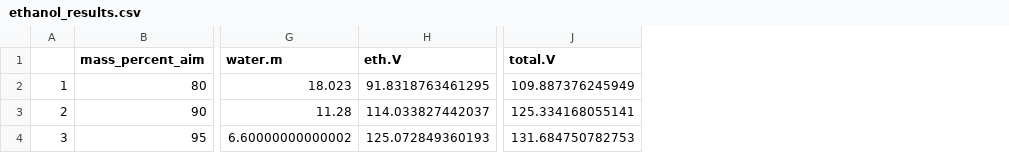
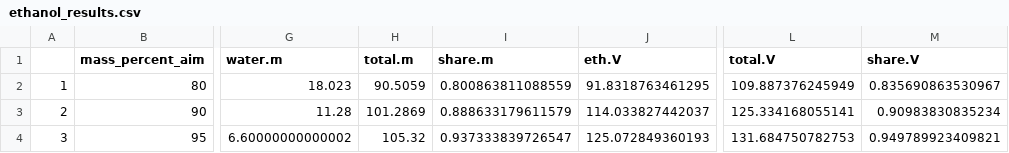
Before and after one commit to janjoch/ppc_skripts_reports, a CSV file: KAL_Auswertung/exports/ethanol/ethanol_results.csv, drawn as a sheet; only a part is shown, gaps mark what is left out; the diff names each change by its address in the sheet, - before the commit and + after, or states it on an @@ line.

```diff
--- a/KAL_Auswertung/exports/ethanol/ethanol_results.csv
+++ b/KAL_Auswertung/exports/ethanol/ethanol_results.csv
+column H (total.m), rows 2-4: 90.5059 | 101.2869 | 105.32
+column I (share.m), rows 2-4: 0.800863811088559 | 0.888633179611579 | 0.937333839726547
+column M (share.V), rows 2-4: 0.835690863530967 | 0.90983830835234 | 0.949789923409821
```
Also changed, not shown: 4 other files.
